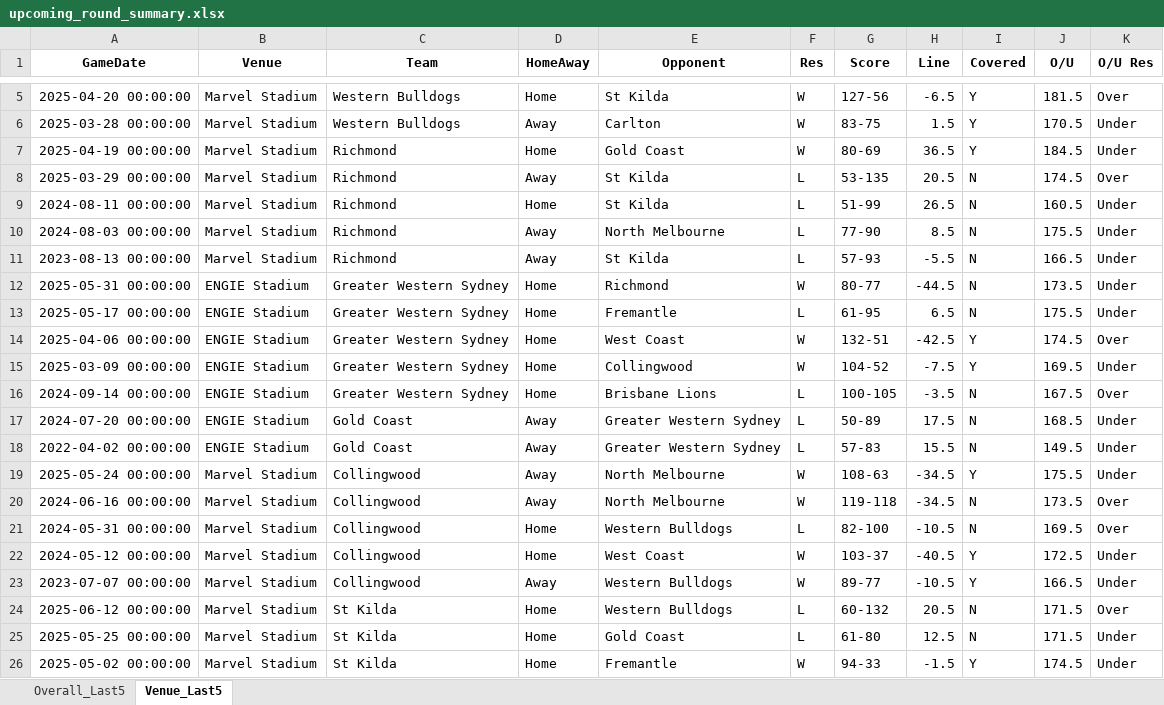
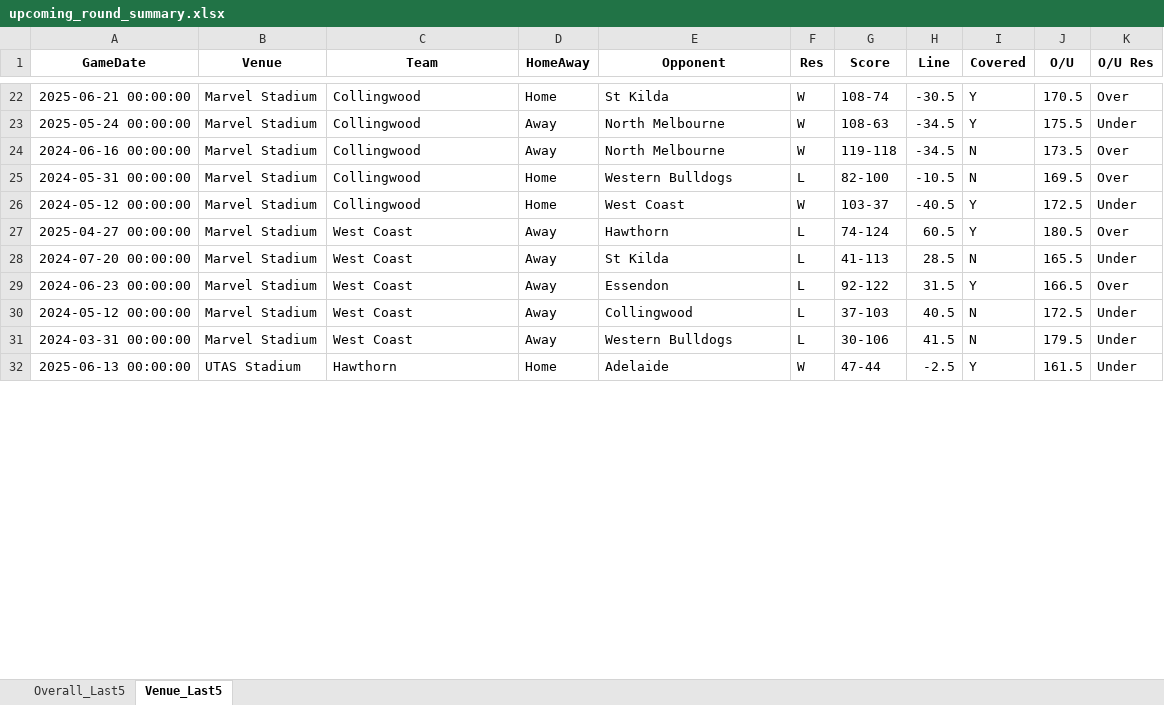
Before and after one commit to aflmodel/afl-dashboard-app, an Excel workbook: upcoming_round_summary.xlsx, sheet Venue_Last5, drawn as a sheet; only a part is shown, gaps mark what is left out; values as stored, in another font and other column widths than the file's, no borders; removed rows and columns are numbered as before the commit, all else as after; the diff covers the shown part only; the diff names each change by its address in the sheet, - before the commit and + after, or states it on an @@ line.

```diff
--- a/upcoming_round_summary.xlsx (sheet Venue_Last5)
+++ b/upcoming_round_summary.xlsx (sheet Venue_Last5)
-A22 (GameDate): 2025-04-20 00:00:00
+A22 (GameDate): 2025-06-21 00:00:00
-C22 (Team): Western Bulldogs
+C22 (Team): Collingwood
-G22 (Score): 127-56
+G22 (Score): 108-74
-H22 (Line): -6.5
+H22 (Line): -30.5
-J22 (O/U): 181.5
+J22 (O/U): 170.5
-row 6: 2025-03-28 00:00:00 | Marvel Stadium | Western Bulldogs | Away | Carlton | W | 83-75 | 1.5 | Y | 170.5 | Under
-row 7: 2025-04-19 00:00:00 | Marvel Stadium | Richmond | Home | Gold Coast | W | 80-69 | 36.5 | Y | 184.5 | Under
-row 8: 2025-03-29 00:00:00 | Marvel Stadium | Richmond | Away | St Kilda | L | 53-135 | 20.5 | N | 174.5 | Over
-row 9: 2024-08-11 00:00:00 | Marvel Stadium | Richmond | Home | St Kilda | L | 51-99 | 26.5 | N | 160.5 | Under
-row 10: 2024-08-03 00:00:00 | Marvel Stadium | Richmond | Away | North Melbourne | L | 77-90 | 8.5 | N | 175.5 | Under
-row 11: 2023-08-13 00:00:00 | Marvel Stadium | Richmond | Away | St Kilda | L | 57-93 | -5.5 | N | 166.5 | Under
-row 12: 2025-05-31 00:00:00 | ENGIE Stadium | Greater Western Sydney | Home | Richmond | W | 80-77 | -44.5 | N | 173.5 | Under
-row 13: 2025-05-17 00:00:00 | ENGIE Stadium | Greater Western Sydney | Home | Fremantle | L | 61-95 | 6.5 | N | 175.5 | Under
-row 14: 2025-04-06 00:00:00 | ENGIE Stadium | Greater Western Sydney | Home | West Coast | W | 132-51 | -42.5 | Y | 174.5 | Over
-row 15: 2025-03-09 00:00:00 | ENGIE Stadium | Greater Western Sydney | Home | Collingwood | W | 104-52 | -7.5 | Y | 169.5 | Under
-row 16: 2024-09-14 00:00:00 | ENGIE Stadium | Greater Western Sydney | Home | Brisbane Lions | L | 100-105 | -3.5 | N | 167.5 | Over
-row 17: 2024-07-20 00:00:00 | ENGIE Stadium | Gold Coast | Away | Greater Western Sydney | L | 50-89 | 17.5 | N | 168.5 | Under
-row 18: 2022-04-02 00:00:00 | ENGIE Stadium | Gold Coast | Away | Greater Western Sydney | L | 57-83 | 15.5 | N | 149.5 | Under
-row 23: 2023-07-07 00:00:00 | Marvel Stadium | Collingwood | Away | Western Bulldogs | W | 89-77 | -10.5 | Y | 166.5 | Under
-row 24: 2025-06-12 00:00:00 | Marvel Stadium | St Kilda | Home | Western Bulldogs | L | 60-132 | 20.5 | N | 171.5 | Over
-row 25: 2025-05-25 00:00:00 | Marvel Stadium | St Kilda | Home | Gold Coast | L | 61-80 | 12.5 | N | 171.5 | Under
-row 26: 2025-05-02 00:00:00 | Marvel Stadium | St Kilda | Home | Fremantle | W | 94-33 | -1.5 | Y | 174.5 | Under
+row 27: 2025-04-27 00:00:00 | Marvel Stadium | West Coast | Away | Hawthorn | L | 74-124 | 60.5 | Y | 180.5 | Over
+row 28: 2024-07-20 00:00:00 | Marvel Stadium | West Coast | Away | St Kilda | L | 41-113 | 28.5 | N | 165.5 | Under
+row 29: 2024-06-23 00:00:00 | Marvel Stadium | West Coast | Away | Essendon | L | 92-122 | 31.5 | Y | 166.5 | Over
+row 30: 2024-05-12 00:00:00 | Marvel Stadium | West Coast | Away | Collingwood | L | 37-103 | 40.5 | N | 172.5 | Under
+row 31: 2024-03-31 00:00:00 | Marvel Stadium | West Coast | Away | Western Bulldogs | L | 30-106 | 41.5 | N | 179.5 | Under
+row 32: 2025-06-13 00:00:00 | UTAS Stadium | Hawthorn | Home | Adelaide | W | 47-44 | -2.5 | Y | 161.5 | Under
```
Also changed, not shown: 38 added rows, 27 removed rows, 4 moved rows and 41 edited cells elsewhere in this sheet, sheet Overall_Last5, Export_simple.xlsx, 2 other files.
